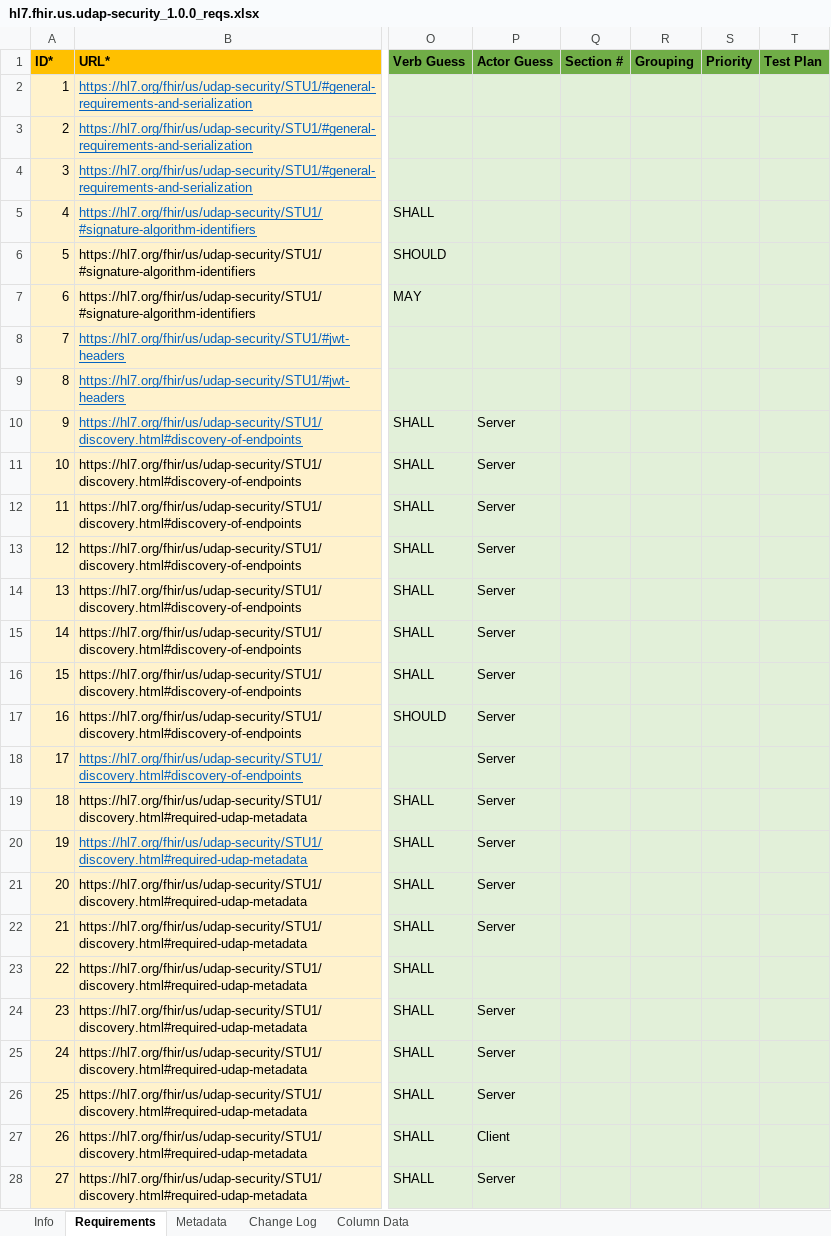
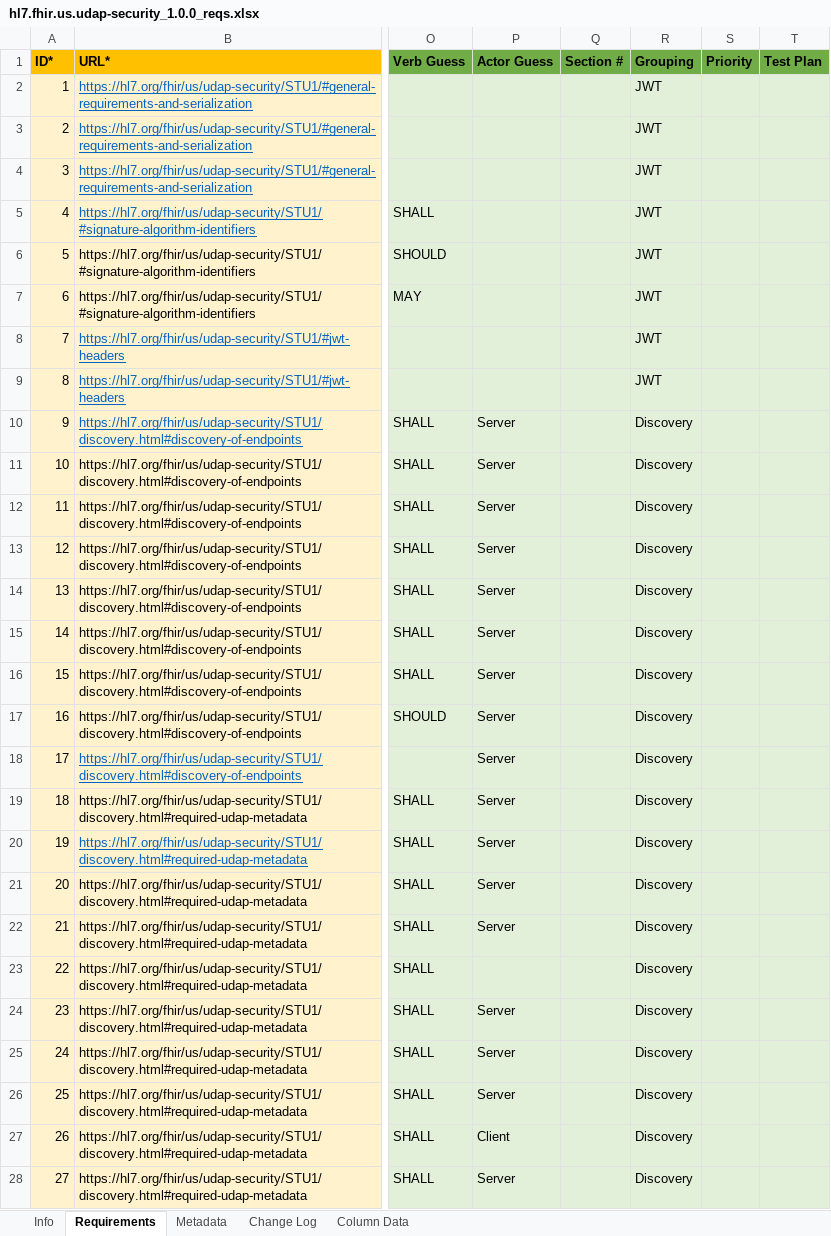
Before and after one commit to inferno-framework/udap-security-test-kit, an Excel workbook: lib/udap_security_test_kit/requirements/hl7.fhir.us.udap-security_1.0.0_reqs.xlsx, sheet Requirements, drawn as a sheet; only a part is shown, gaps mark what is left out; values as stored, in another font and other column widths than the file's, no borders; the diff covers the shown part only; the diff names each change by its address in the sheet, - before the commit and + after, or states it on an @@ line.

Commit message:
add requirement groupings for subreq calculation (#44)

```diff
--- a/lib/udap_security_test_kit/requirements/hl7.fhir.us.udap-security_1.0.0_reqs.xlsx (sheet Requirements)
+++ b/lib/udap_security_test_kit/requirements/hl7.fhir.us.udap-security_1.0.0_reqs.xlsx (sheet Requirements)
-R2:R9 (Grouping): (empty)
+R2:R9 (Grouping): JWT
-R10:R28 (Grouping): (empty)
+R10:R28 (Grouping): Discovery
```
Also changed, not shown: 287 edited cells elsewhere in this sheet, sheet Metadata.
